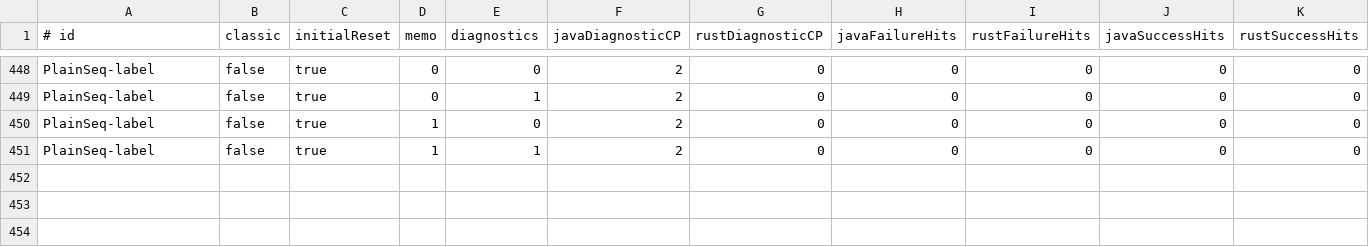
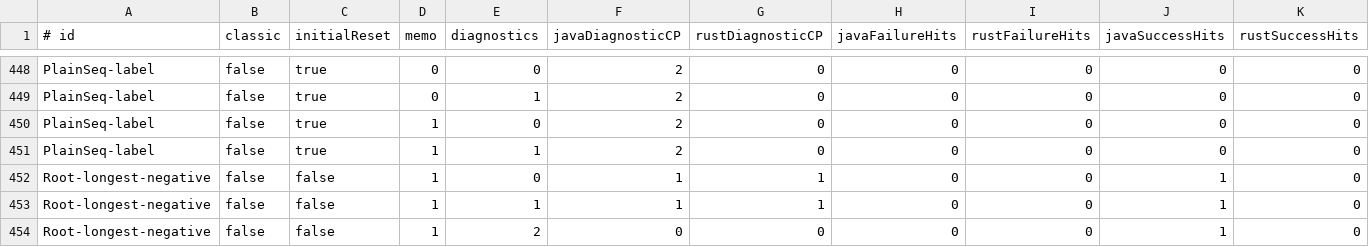
Before and after one commit to opaopa6969/unlaxer-parser, a TSV file: conformance/chain-reset-after-failure/frame-start-differences.tsv, drawn as a sheet; only a part is shown, gaps mark what is left out; rows hold the shown columns only; the diff names each change by its address in the sheet, - before the commit and + after, or states it on an @@ line.

```diff
--- a/conformance/chain-reset-after-failure/frame-start-differences.tsv
+++ b/conformance/chain-reset-after-failure/frame-start-differences.tsv
+row 452: Root-longest-negative | false | false | 1 | 0 | 1 | 1 | 0 | 0 | 1 | 0
+row 453: Root-longest-negative | false | false | 1 | 1 | 1 | 1 | 0 | 0 | 1 | 0
+row 454: Root-longest-negative | false | false | 1 | 2 | 0 | 0 | 0 | 0 | 1 | 0
```
Also changed, not shown: conformance/chain-reset-after-failure/frame-start-inputs.tsv, 10 other files.
